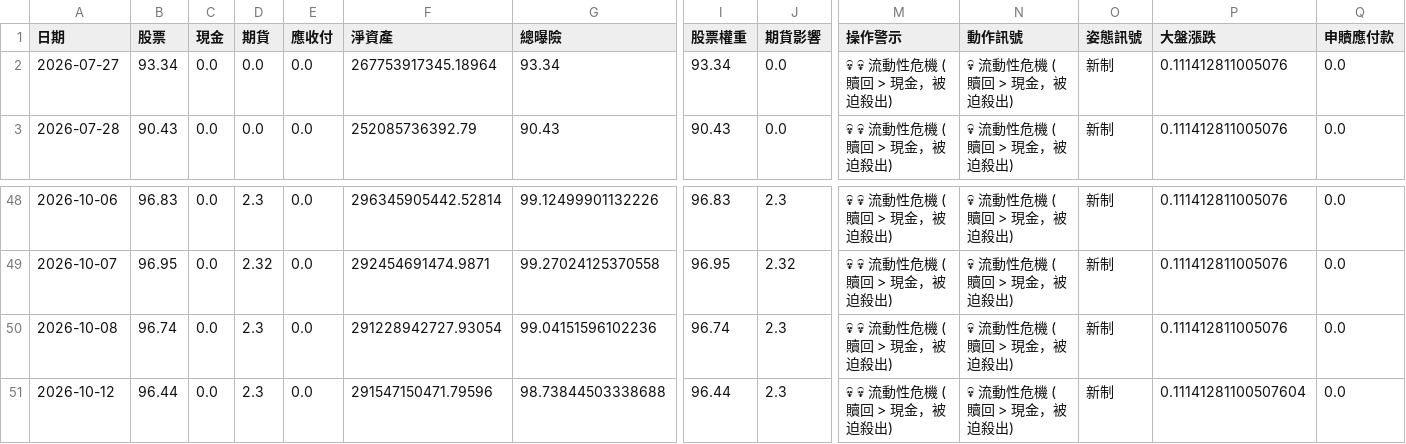
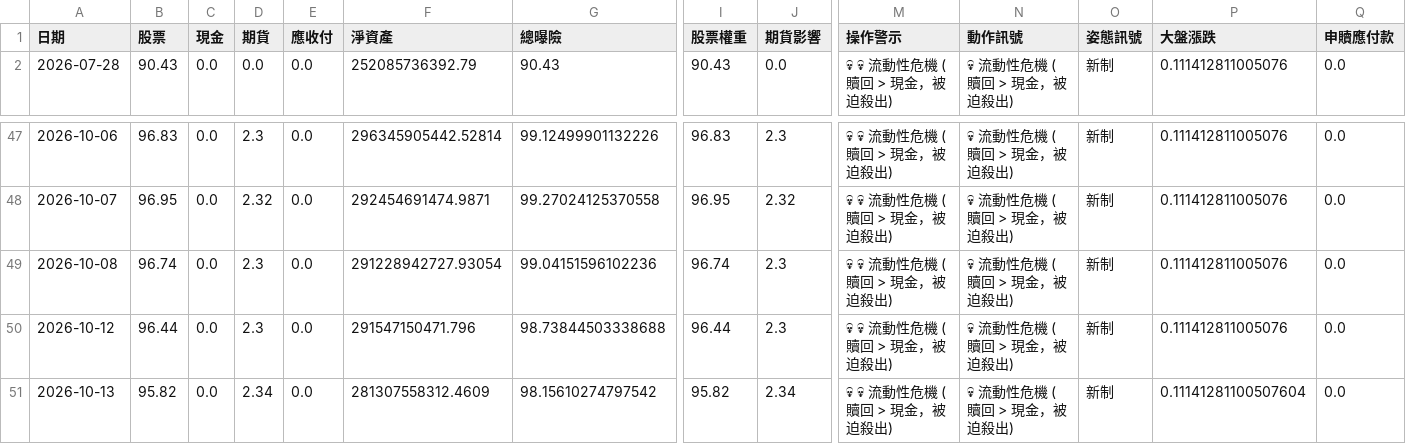
Before and after one commit to KeaneCloud/Stock-Assistant, a CSV file: src/strategies/00981A/fund_trend_log.csv, drawn as a sheet; only a part is shown, gaps mark what is left out; removed rows and columns are numbered as before the commit, all else as after; rows hold the shown columns only; the diff names each change by its address in the sheet, - before the commit and + after, or states it on an @@ line.

```diff
--- a/src/strategies/00981A/fund_trend_log.csv
+++ b/src/strategies/00981A/fund_trend_log.csv
-row 2: 2026-07-27 | 93.34 | 0.0 | 0.0 | 0.0 | 267753917345.18964 | 93.34 | 93.34 | 0.0 | 💀 💀 流動性危機 (贖回 > 現金，被迫殺出) | 💀 流動性危機 (贖回 > 現金，被迫殺出) | 新制 | 0.111412811005076 | 0.0
-F50 (淨資產): 291547150471.79596
+F50 (淨資產): 291547150471.796
-P50 (大盤漲跌): 0.11141281100507604
+P50 (大盤漲跌): 0.111412811005076
+row 51: 2026-10-13 | 95.82 | 0.0 | 2.34 | 0.0 | 281307558312.4609 | 98.15610274797542 | 95.82 | 2.34 | 💀 💀 流動性危機 (贖回 > 現金，被迫殺出) | 💀 流動性危機 (贖回 > 現金，被迫殺出) | 新制 | 0.11141281100507604 | 0.0
```
Also changed, not shown: src/strategies/00981A/fund_holdings_history.csv.
